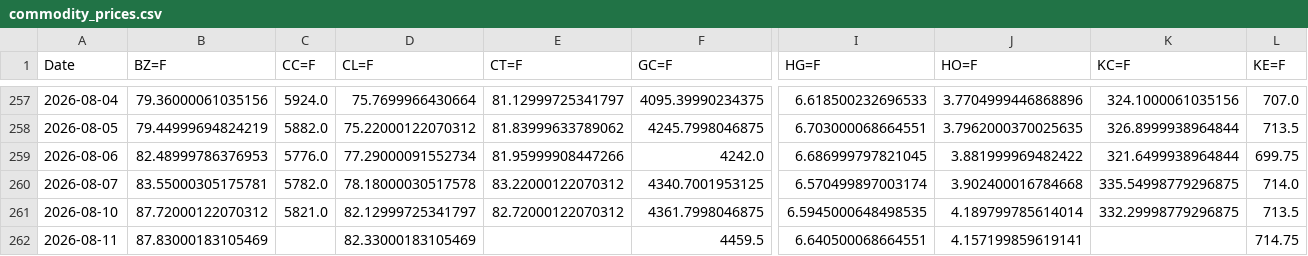
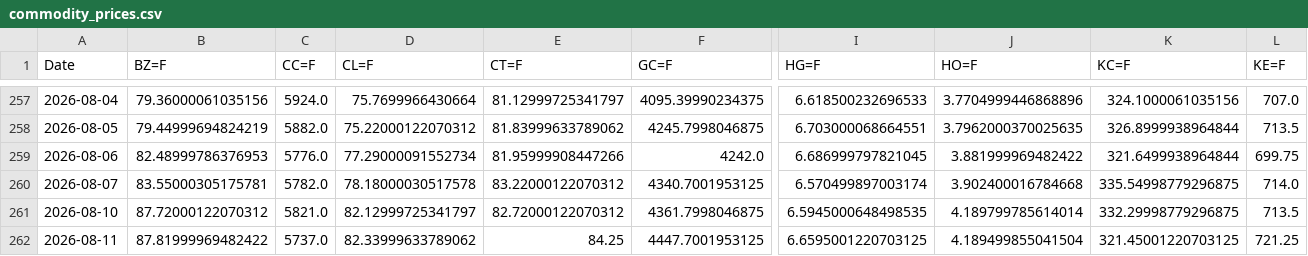
Before and after one commit to efranks0/market-monitor, a CSV file: data/cache/commodity_prices.csv, drawn as a sheet; only a part is shown, gaps mark what is left out; removed rows and columns are numbered as before the commit, all else as after; rows hold the shown columns only; the diff names each change by its address in the sheet, - before the commit and + after, or states it on an @@ line.

```diff
--- a/data/cache/commodity_prices.csv
+++ b/data/cache/commodity_prices.csv
-row 262: 2026-08-11 | 87.83000183105469 |  | 82.33000183105469 |  | 4459.5 | 6.640500068664551 | 4.157199859619141 |  | 714.75
+row 262: 2026-08-11 | 87.81999969482422 | 5737.0 | 82.33999633789062 | 84.25 | 4447.7001953125 | 6.6595001220703125 | 4.189499855041504 | 321.45001220703125 | 721.25
```
Also changed, not shown: data/cache/crypto_prices.csv, data/cache/stock_prices.csv, 3 other files.
